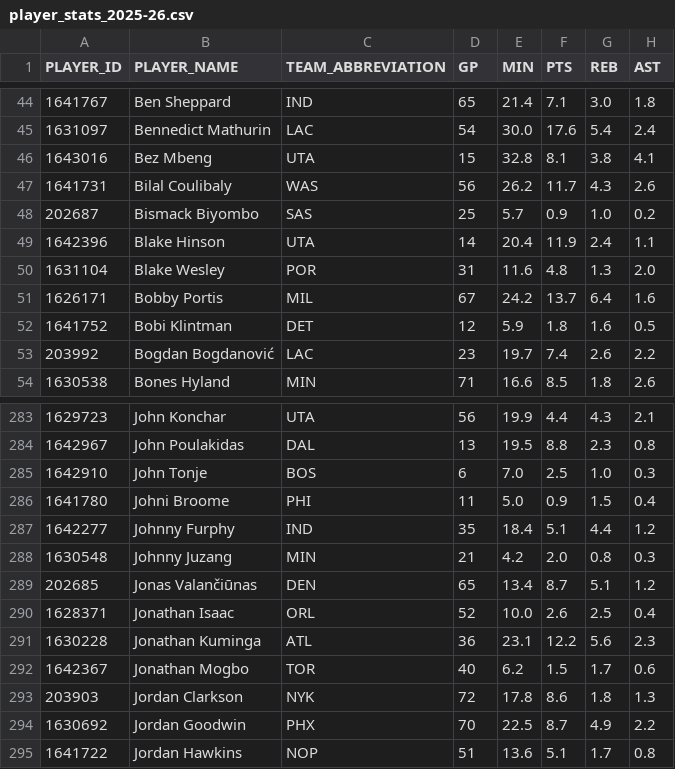
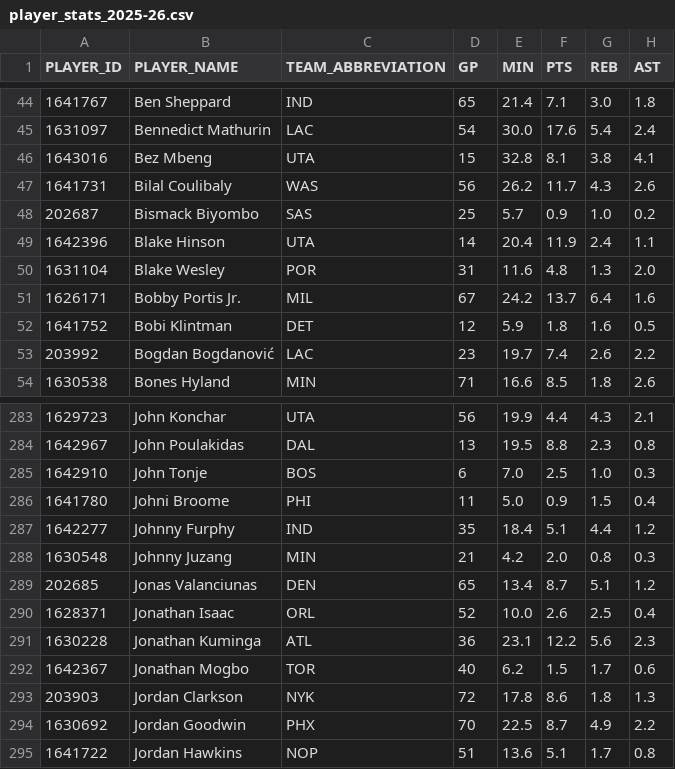
Before and after one commit to Lachie-12/NBA-Fantasy-Tool, a CSV file: Scripts/player_stats_2025-26.csv, drawn as a sheet; only a part is shown, gaps mark what is left out; the diff names each change by its address in the sheet, - before the commit and + after, or states it on an @@ line.

Commit message:
Working dashboard with filters before merging raw stats + z-scores

```diff
--- a/Scripts/player_stats_2025-26.csv
+++ b/Scripts/player_stats_2025-26.csv
-B51 (PLAYER_NAME): Bobby Portis
+B51 (PLAYER_NAME): Bobby Portis Jr.
-B289 (PLAYER_NAME): Jonas Valančiūnas
+B289 (PLAYER_NAME): Jonas Valanciunas
```
Also changed, not shown: 1 other file.
